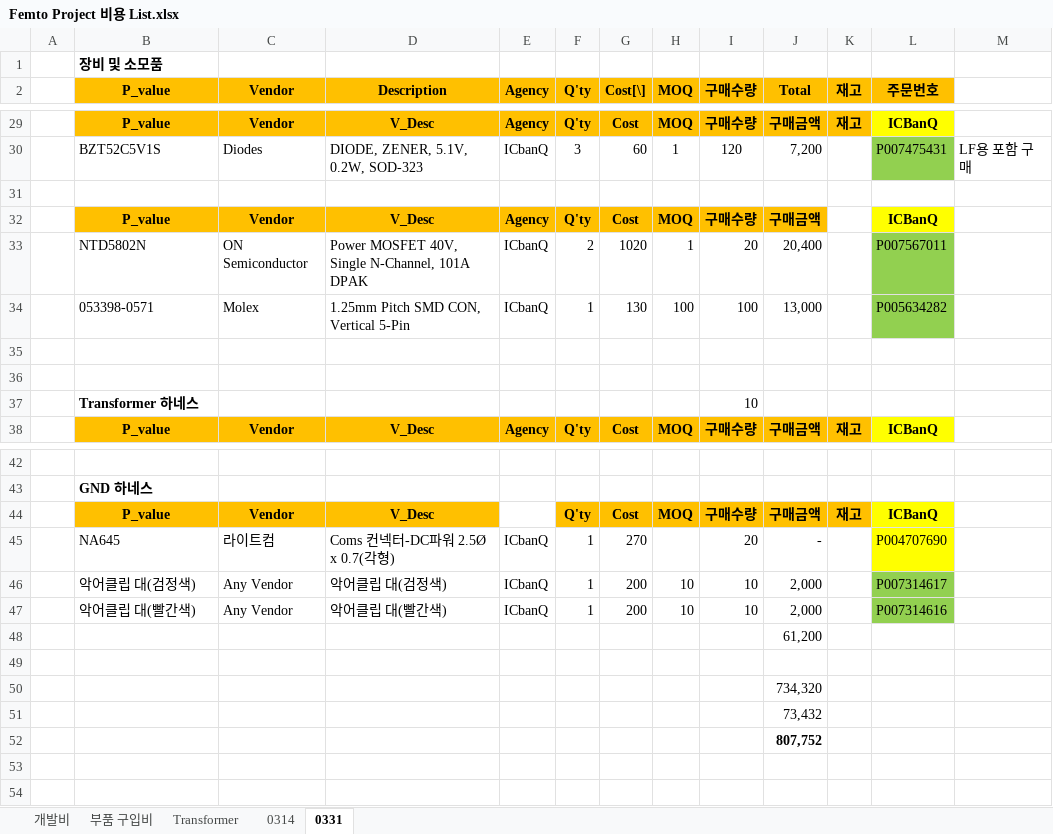
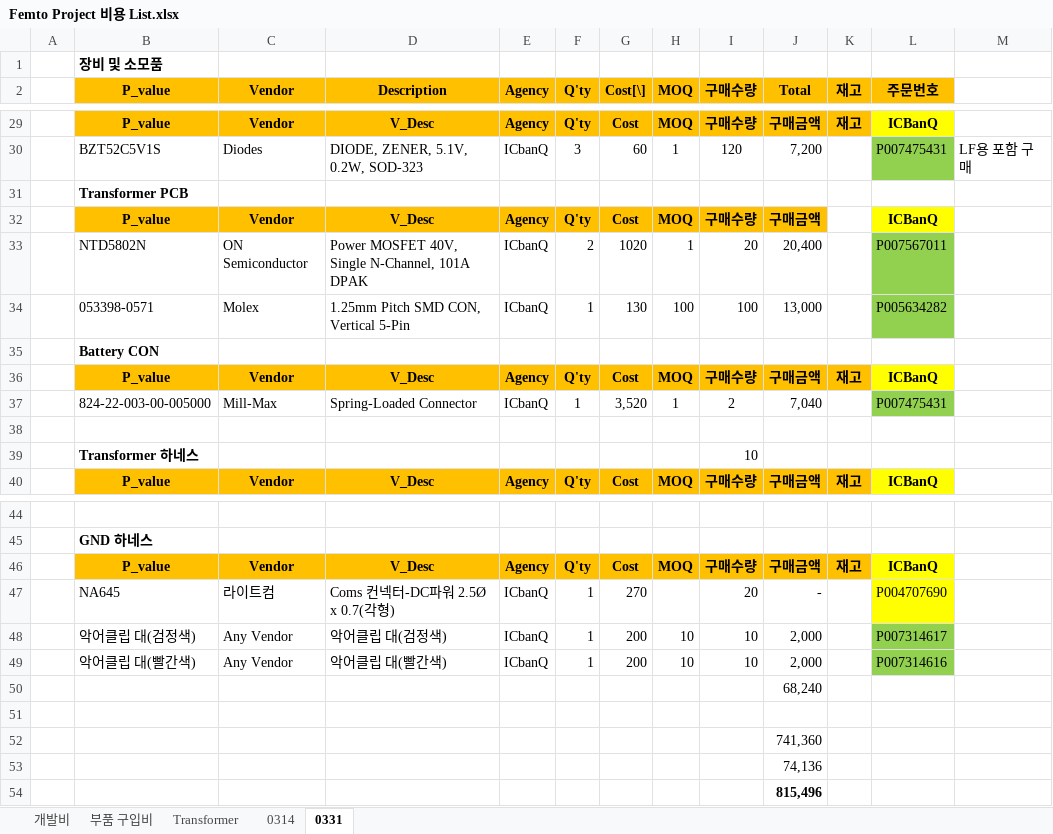
Before and after one commit to ArvidJoung/Plasma_Generator, an Excel workbook: Femto Project 비용 List.xlsx, sheet 0331, drawn as a sheet; only a part is shown, gaps mark what is left out; values as stored, in another font and other column widths than the file's, no borders; addresses are those after the commit; the diff names each change by its address in the sheet, - before the commit and + after, or states it on an @@ line.

```diff
--- a/Femto Project 비용 List.xlsx (sheet 0331)
+++ b/Femto Project 비용 List.xlsx (sheet 0331)
-B31 (P_value): (empty)
+B31 (P_value): Transformer PCB
-B35 (P_value): (empty)
+B35 (P_value): Battery CON
+row 36:  | P_value | Vendor | V_Desc | Agency | Q'ty | Cost | MOQ | 구매수량 | 구매금액 | 재고 | ICBanQ
+row 37:  | 824-22-003-00-005000 | Mill-Max | Spring-Loaded Connector | ICbanQ | 1 | 3,520 | 1 | 2 | 7,040 |  | P007475431
-E46 (Agency): (empty)
+E46 (Agency): Agency
-E46 fill: none
+E46 fill: #FFC000
-J50 (Total): 61,200
+J50 (Total): 68,240
-J52 (Total): 734,320
+J52 (Total): 741,360
-J53 (Total): 73,432
+J53 (Total): 74,136
-J54 (Total): 807,752
+J54 (Total): 815,496
```
Also changed, not shown: 1_Plasma_Pipette/4_Review data/Plsma Pipette Review Data.xlsx, 2 other files.
